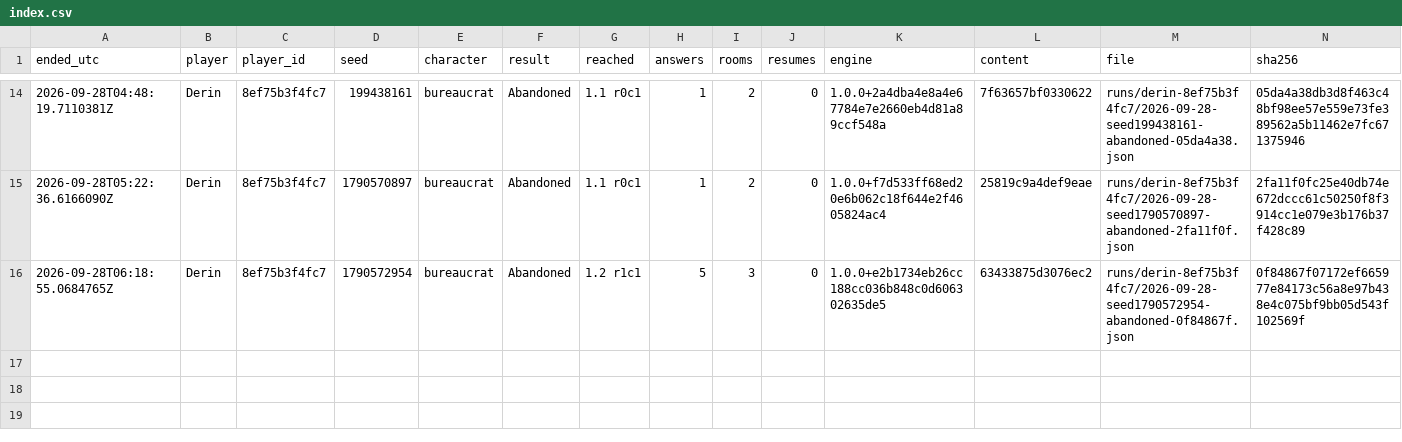
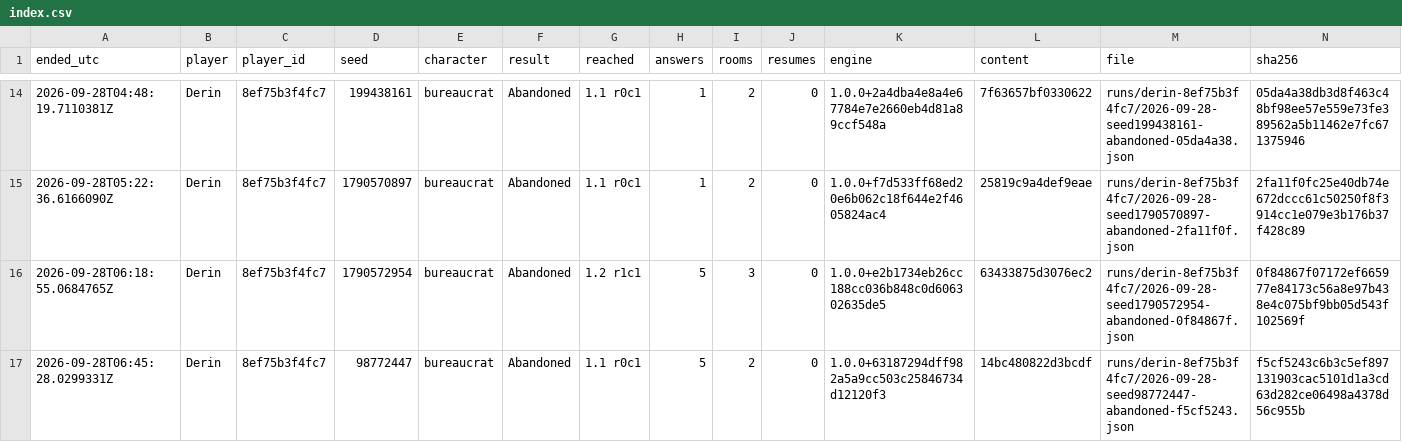
Before and after one commit to Paranoidgrinch/bnb-runs, a CSV file: runs/index.csv, drawn as a sheet; only a part is shown, gaps mark what is left out.

```diff
--- a/runs/index.csv
+++ b/runs/index.csv
@@ -16 +16,2 @@ ended_utc,player,player_id,seed,character,result,reached,answers,rooms,resumes,e
 2026-09-28T06:18:55.0684765Z,Derin,8ef75b3f4fc7,1790572954,bureaucrat,Abandoned,1.2 r1c1,5,3,0,1.0.0+e2b1734eb26cc188cc036b848c0d606302635de5,63433875d3076ec2,runs/derin-8ef75b3f4fc7/2026-09-28-seed1790572954-abandoned-0f84867f.json,0f84867f07172ef665977e84173c56a8e97b438e4c075bf9bb05d543f102569f
+2026-09-28T06:45:28.0299331Z,Derin,8ef75b3f4fc7,98772447,bureaucrat,Abandoned,1.1 r0c1,5,2,0,1.0.0+63187294dff982a5a9cc503c25846734d12120f3,14bc480822d3bcdf,runs/derin-8ef75b3f4fc7/2026-09-28-seed98772447-abandoned-f5cf5243.json,f5cf5243c6b3c5ef897131903cac5101d1a3cd63d282ce06498a4378d56c955b
```
Also changed, not shown: 3 other files.
